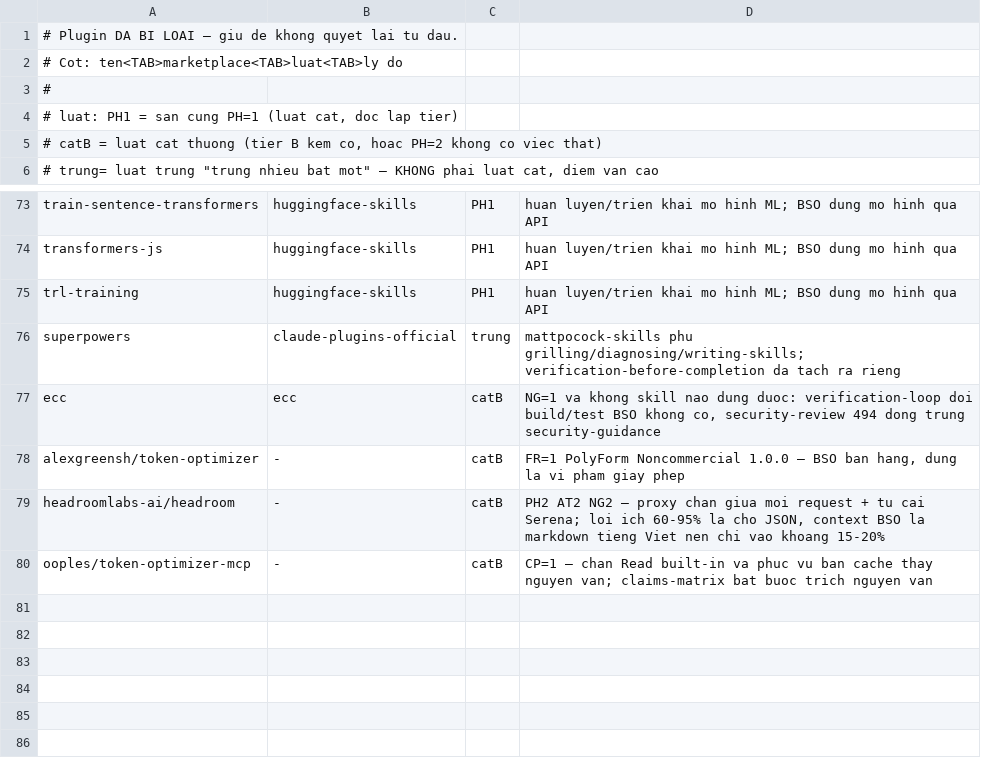
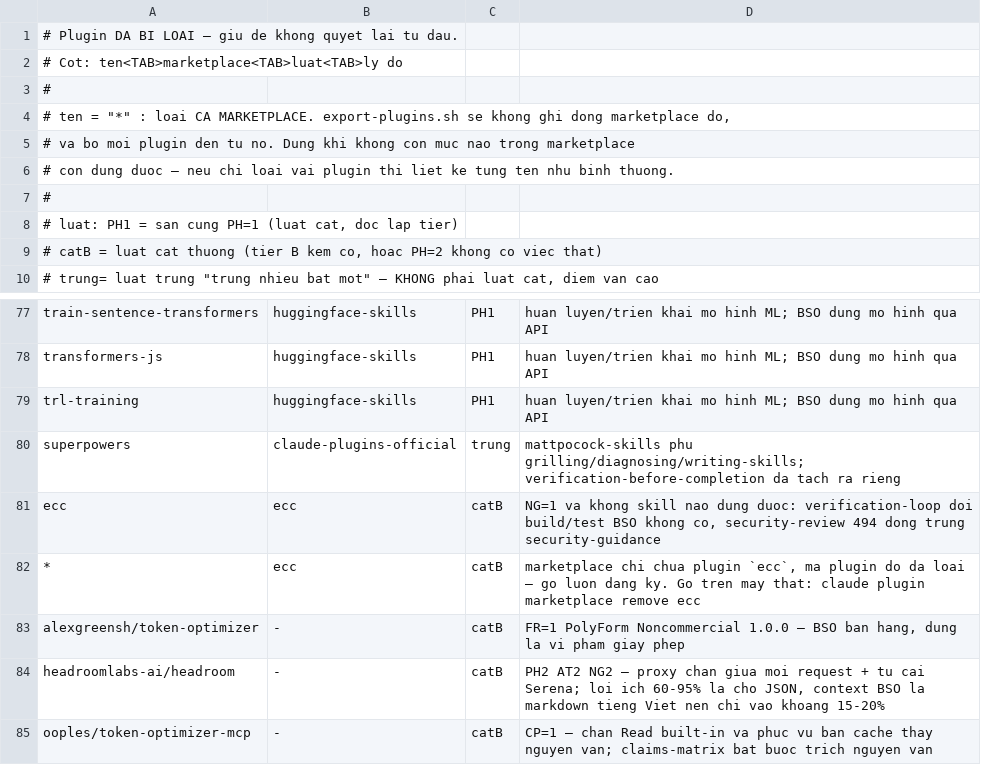
Before and after one commit to Bacsi-Online-HGMP/bso-power-kit, a TSV file: bootstrap-device/plugins-loai.tsv, drawn as a sheet; only a part is shown, gaps mark what is left out; the diff names each change by its address in the sheet, - before the commit and + after, or states it on an @@ line.

```diff
--- a/bootstrap-device/plugins-loai.tsv
+++ b/bootstrap-device/plugins-loai.tsv
+row 4: # ten = "*" : loai CA MARKETPLACE. export-plugins.sh se khong ghi dong marketplace do,
+row 5: # va bo moi plugin den tu no. Dung khi khong con muc nao trong marketplace
+row 6: # con dung duoc — neu chi loai vai plugin thi liet ke tung ten nhu binh thuong.
+row 7: #
+row 82: * | ecc | catB | marketplace chi chua plugin `ecc`, ma plugin do da loai — go luon dang ky. Go tren may that: claude plugin marketplace remove ecc
```
Also changed, not shown: bootstrap-device/plugins-claude-code.tsv, 5 other files.
